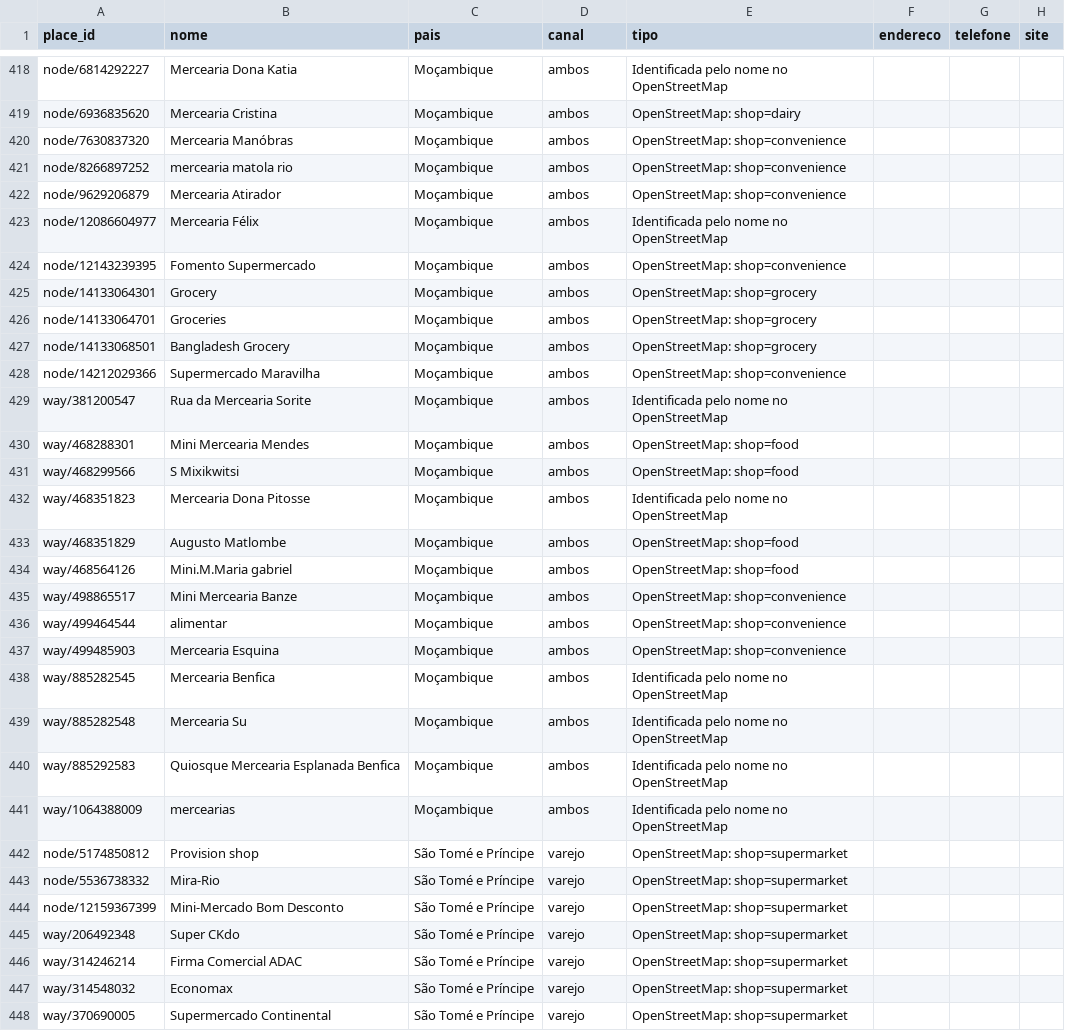
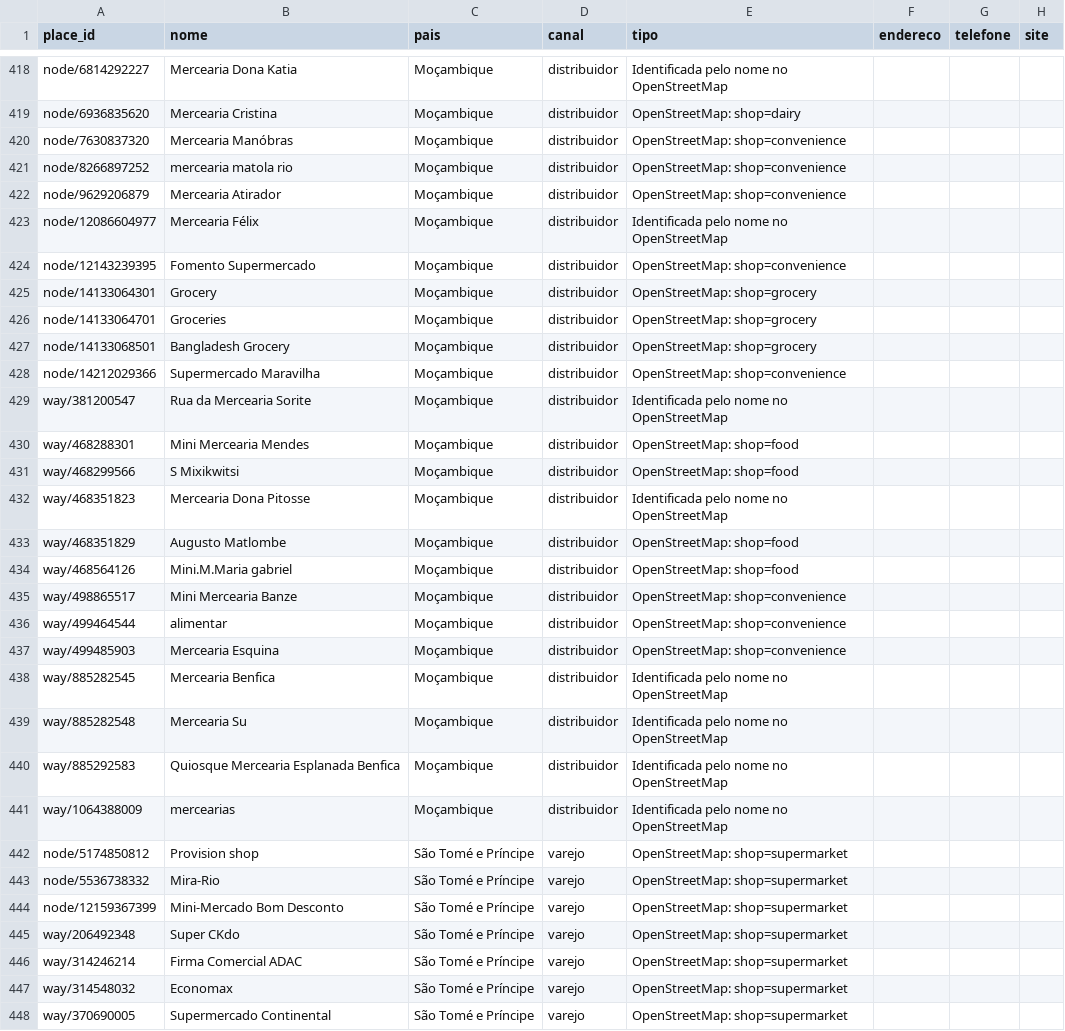
Before and after one commit to loudedje/TCC, a CSV file: ColetarDados/Resultados/distribuidores.csv, drawn as a sheet; only a part is shown, gaps mark what is left out; the diff covers the shown part only; the diff names each change by its address in the sheet, - before the commit and + after, or states it on an @@ line.

Commit message:
canal distribudor e varejo

```diff
--- a/ColetarDados/Resultados/distribuidores.csv
+++ b/ColetarDados/Resultados/distribuidores.csv
-D418:D441 (canal): ambos
+D418:D441 (canal): distribuidor
```
Also changed, not shown: 104 edited cells elsewhere in this file, 1 other file.
